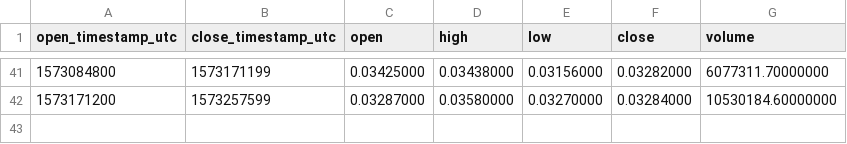
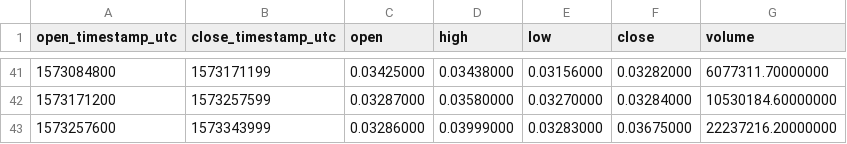
Before and after one commit to cryptobigbro/binance-HBARUSDT, a CSV file: binance-HBARUSDT-1d.csv, drawn as a sheet; only a part is shown, gaps mark what is left out; the diff names each change by its address in the sheet, - before the commit and + after, or states it on an @@ line.

```diff
--- a/binance-HBARUSDT-1d.csv
+++ b/binance-HBARUSDT-1d.csv
+row 43: 1573257600 | 1573343999 | 0.03286000 | 0.03999000 | 0.03283000 | 0.03675000 | 22237216.20000000
```
Also changed, not shown: binance-HBARUSDT-1h.csv.
